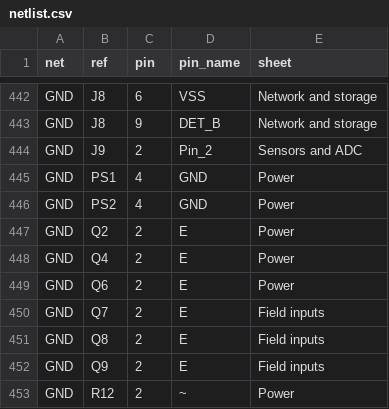
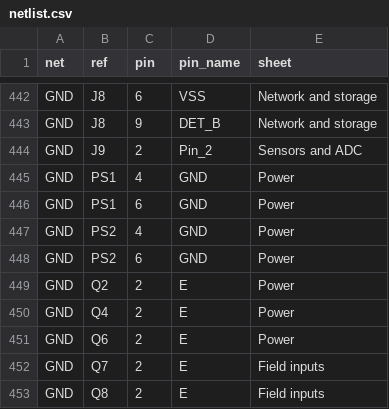
Before and after one commit to LSRHokie/DIY-Flow-Bench, a CSV file: hardware/kicad/flowbench-main/netlist.csv, drawn as a sheet; only a part is shown, gaps mark what is left out; the shorter side is filled out with more unchanged rows; the diff names each change by its address in the sheet, - before the commit and + after, or states it on an @@ line.

```diff
--- a/hardware/kicad/flowbench-main/netlist.csv
+++ b/hardware/kicad/flowbench-main/netlist.csv
+row 446: GND | PS1 | 6 | GND | Power
+row 448: GND | PS2 | 6 | GND | Power
```
Also changed, not shown: 20 other files.
